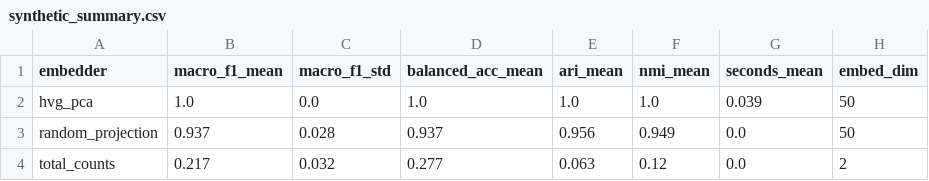
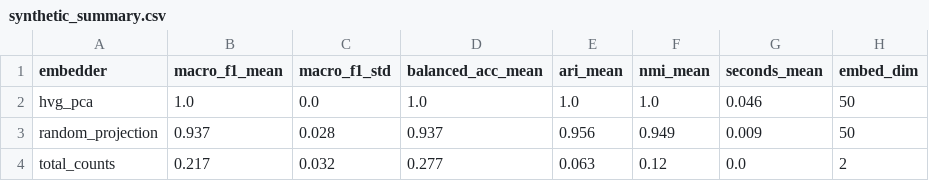
Before and after one commit to divyaa985/scfm-benchmark, a CSV file: results/synthetic_summary.csv, drawn as a sheet.

```diff
--- a/results/synthetic_summary.csv
+++ b/results/synthetic_summary.csv
@@ -1,4 +1,4 @@
 embedder,macro_f1_mean,macro_f1_std,balanced_acc_mean,ari_mean,nmi_mean,seconds_mean,embed_dim
-hvg_pca,1.0,0.0,1.0,1.0,1.0,0.039,50
-random_projection,0.937,0.028,0.937,0.956,0.949,0.0,50
+hvg_pca,1.0,0.0,1.0,1.0,1.0,0.046,50
+random_projection,0.937,0.028,0.937,0.956,0.949,0.009,50
 total_counts,0.217,0.032,0.277,0.063,0.12,0.0,2
```
Also changed, not shown: results/synthetic_folds.csv, 14 other files.
